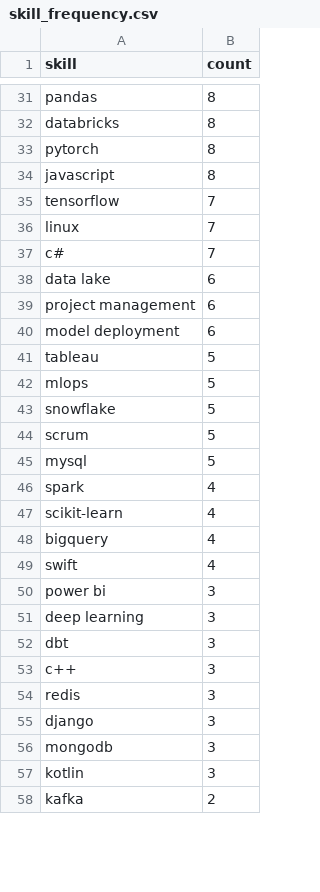
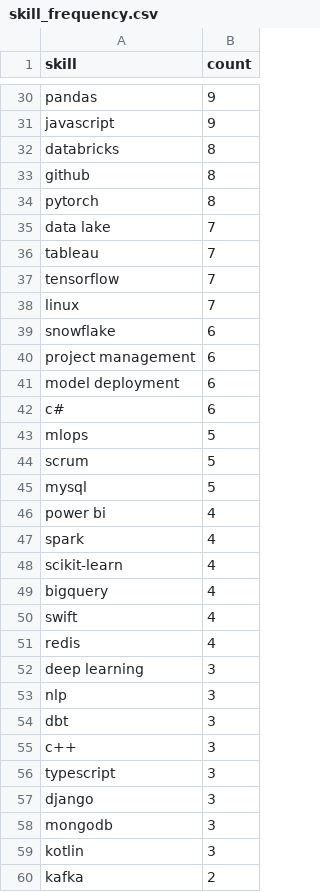
Before and after one commit to reddymohan-pro/pathfinder-job-navigator, a CSV file: data/skill_frequency.csv, drawn as a sheet; only a part is shown, gaps mark what is left out; removed rows and columns are numbered as before the commit, all else as after; the diff covers the shown part only; the diff names each change by its address in the sheet, - before the commit and + after, or states it on an @@ line.

```diff
--- a/data/skill_frequency.csv
+++ b/data/skill_frequency.csv
-B30 (count): 8
+B30 (count): 9
+row 31: javascript | 9
+row 33: github | 8
-row 34: javascript | 8
+row 35: data lake | 7
+row 36: tableau | 7
-row 37: c# | 7
-A39 (skill): data lake
+A39 (skill): snowflake
-row 41: tableau | 5
+row 42: c# | 6
-row 43: snowflake | 5
+row 46: power bi | 4
-row 50: power bi | 3
+row 51: redis | 4
+row 53: nlp | 3
-A56 (skill): redis
+A56 (skill): typescript
```
Also changed, not shown: 10 added rows, 13 removed rows and 11 edited cells elsewhere in this file, 3 other files.
